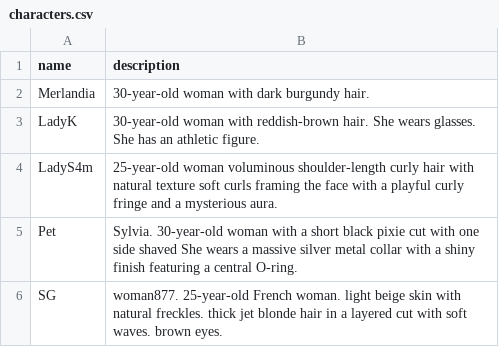
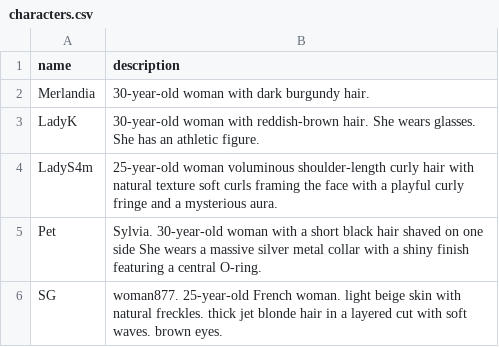
Before and after one commit to sschleis/sschl-comfyui-notes, a CSV file: py/data/characters.csv, drawn as a sheet.

Commit message:
Update characters.csv

```diff
--- a/py/data/characters.csv
+++ b/py/data/characters.csv
@@ -4,3 +4,3 @@ LadyK,30-year-old woman with reddish-brown hair. She wears glasses. She has an a
 LadyS4m,25-year-old woman  voluminous shoulder-length curly hair with natural texture soft curls framing the face with a playful curly fringe and a mysterious aura.
-Pet, Sylvia. 30-year-old woman with a short black pixie cut with one side shaved She wears a massive silver metal collar with a shiny finish featuring a central O-ring.
+Pet, Sylvia. 30-year-old woman with a short black hair shaved on one side She wears a massive silver metal collar with a shiny finish featuring a central O-ring.
 SG, woman877. 25-year-old French woman. light beige skin with natural freckles. thick jet blonde hair in a layered cut with soft waves. brown eyes.
```
